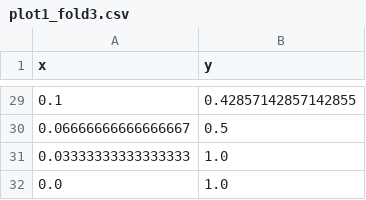
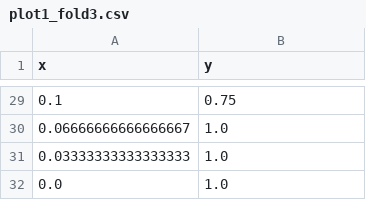
Before and after one commit to markolalovic/ml-citation-screening, a CSV file: report/data/plot1_fold3.csv, drawn as a sheet; only a part is shown, gaps mark what is left out; the diff covers the shown part only.

```diff
--- a/report/data/plot1_fold3.csv
+++ b/report/data/plot1_fold3.csv
@@ -29,3 +29,3 @@ x,y
-0.1,0.42857142857142855
-0.06666666666666667,0.5
+0.1,0.75
+0.06666666666666667,1.0
 0.03333333333333333,1.0
```
Also changed, not shown: 26 edited cells elsewhere in this file, report/data/plot1_fold1.csv, report/data/plot1_fold2.csv, 50 other files.
